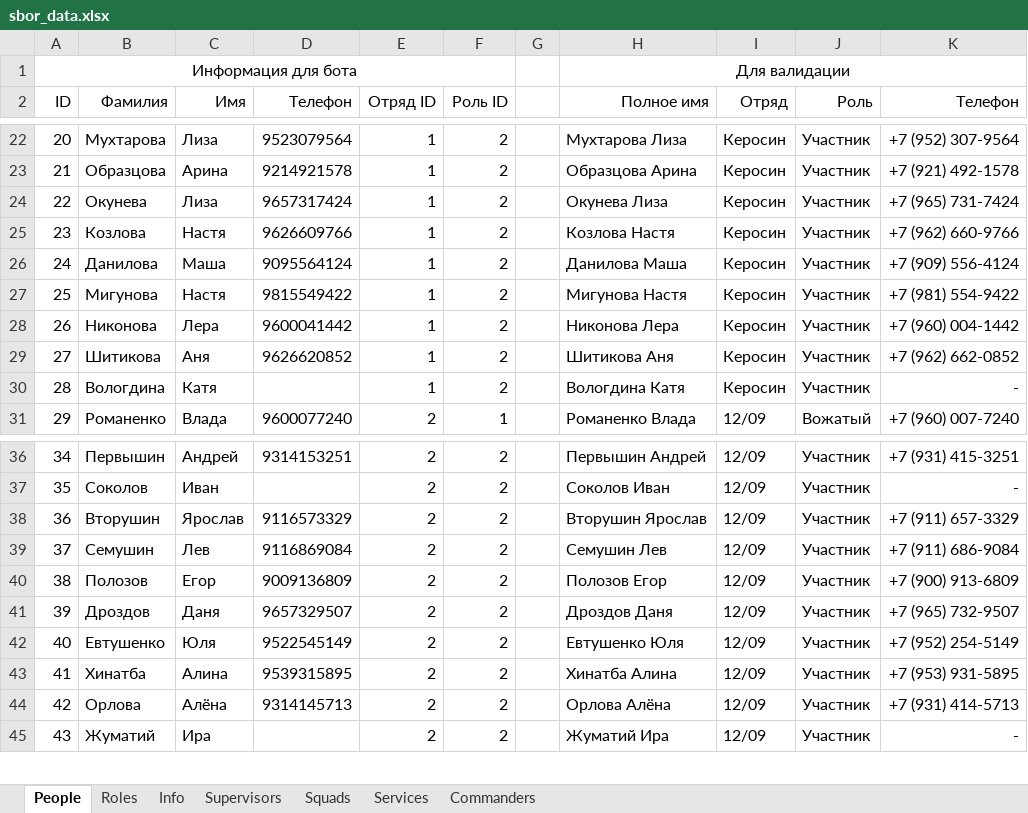
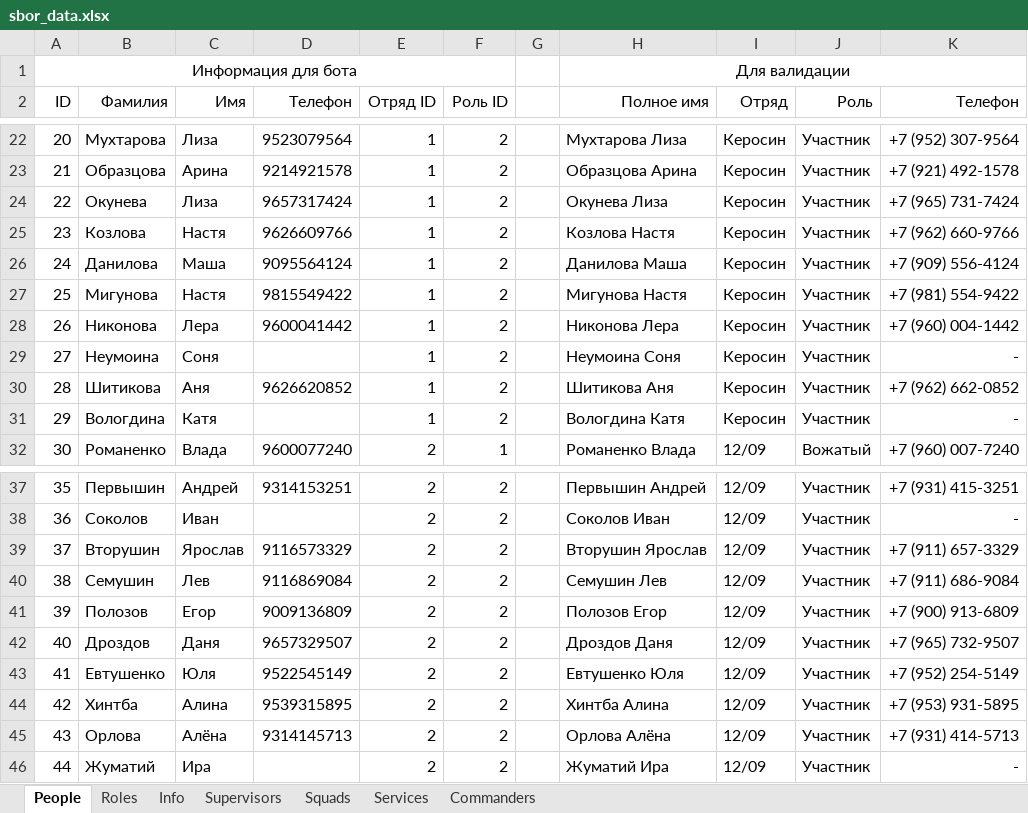
Before and after one commit to Hillwar/sbor-bot, an Excel workbook: resource/data/sbor_data.xlsx, sheet People, drawn as a sheet; only a part is shown, gaps mark what is left out; values as stored, in another font and other column widths than the file's, no borders; addresses are those after the commit; the diff names each change by its address in the sheet, - before the commit and + after, or states it on an @@ line.

```diff
--- a/resource/data/sbor_data.xlsx (sheet People)
+++ b/resource/data/sbor_data.xlsx (sheet People)
+row 29: 27 | Неумоина | Соня |  | 1 | 2 |  | Неумоина Соня | Керосин | Участник | -
@@ column A (ID) renumbered between rows 30 and 91 @@
-B44 (Фамилия): Хинатба
+B44 (Фамилия): Хинтба
-H44 (Полное имя): Хинатба Алина
+H44 (Полное имя): Хинтба Алина
```
Also changed, not shown: sheet Services, sheet Commanders, sheet Supervisors, sheet Info, formulas that keep their value.
